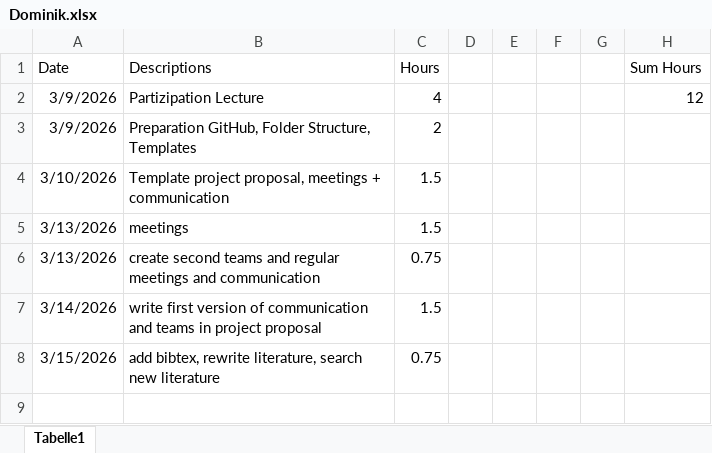
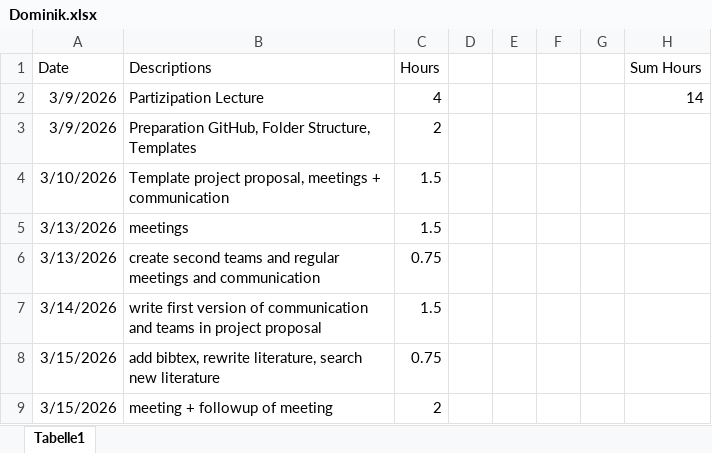
Before and after one commit to nikmaster/wu_dslab_infrared-city, an Excel workbook: timesheets/Dominik.xlsx, sheet Tabelle1, drawn as a sheet; values as stored, in another font and other column widths than the file's, no borders; the diff names each change by its address in the sheet, - before the commit and + after, or states it on an @@ line.

Commit message:
Update Dominik.xlsx

```diff
--- a/timesheets/Dominik.xlsx (sheet Tabelle1)
+++ b/timesheets/Dominik.xlsx (sheet Tabelle1)
-H2 (Sum Hours): 12
+H2 (Sum Hours): 14
+row 9: 3/15/2026 | meeting + followup of meeting | 2
```
